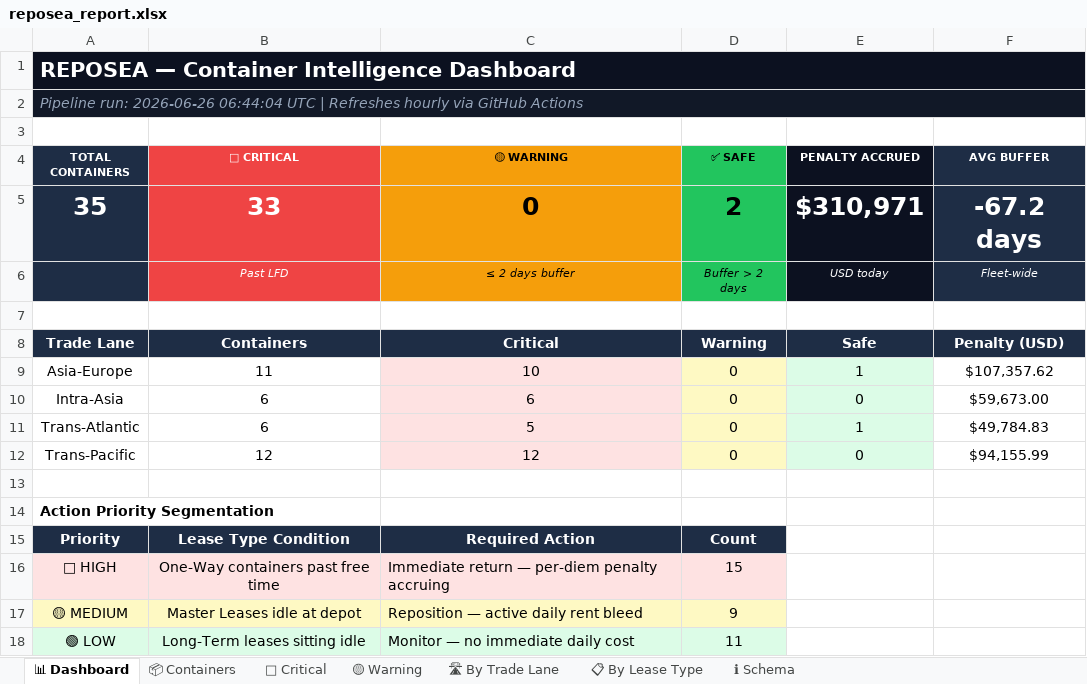
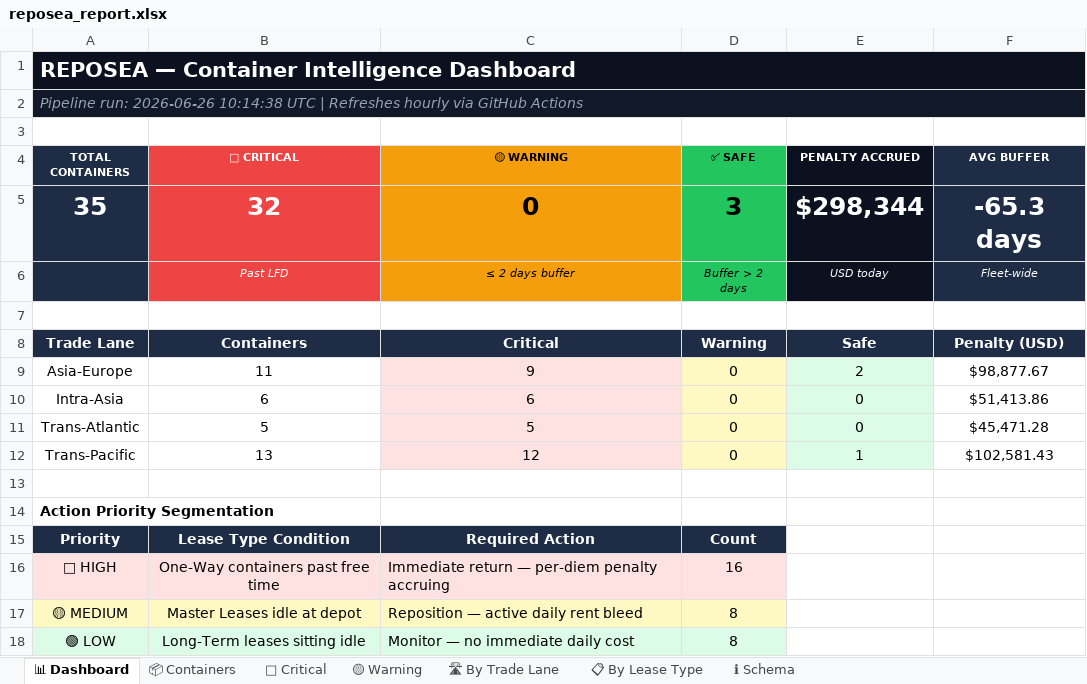
Before and after one commit to rahulmistry18/Reposea_container_optimizer, an Excel workbook: data/exports/reposea_report.xlsx, sheet 📊 Dashboard, drawn as a sheet; values as stored, in another font and other column widths than the file's, no borders; the diff names each change by its address in the sheet, - before the commit and + after, or states it on an @@ line.

```diff
--- a/data/exports/reposea_report.xlsx (sheet 📊 Dashboard)
+++ b/data/exports/reposea_report.xlsx (sheet 📊 Dashboard)
-A2 (TOTAL CONTAINERS): …run: 2026-06-26 06:44:04 UTC |…
+A2 (TOTAL CONTAINERS): …run: 2026-06-26 10:14:38 UTC |…
-B5 (🔴 CRITICAL): 33
+B5 (🔴 CRITICAL): 32
-D5 (✅ SAFE): 2
+D5 (✅ SAFE): 3
-E5 (PENALTY ACCRUED): $310,971
+E5 (PENALTY ACCRUED): $298,344
-F5 (AVG BUFFER): -67.2 days
+F5 (AVG BUFFER): -65.3 days
-C9 (🟡 WARNING): 10
+C9 (🟡 WARNING): 9
-E9 (PENALTY ACCRUED): 1
+E9 (PENALTY ACCRUED): 2
-F9 (AVG BUFFER): $107,357.62
+F9 (AVG BUFFER): $98,877.67
-F10 (AVG BUFFER): $59,673.00
+F10 (AVG BUFFER): $51,413.86
-B11 (🔴 CRITICAL): 6
+B11 (🔴 CRITICAL): 5
-E11 (PENALTY ACCRUED): 1
+E11 (PENALTY ACCRUED): 0
-F11 (AVG BUFFER): $49,784.83
+F11 (AVG BUFFER): $45,471.28
-B12 (🔴 CRITICAL): 12
+B12 (🔴 CRITICAL): 13
-E12 (PENALTY ACCRUED): 0
+E12 (PENALTY ACCRUED): 1
-F12 (AVG BUFFER): $94,155.99
+F12 (AVG BUFFER): $102,581.43
-D16 (✅ SAFE): 15
+D16 (✅ SAFE): 16
-D17 (✅ SAFE): 9
+D17 (✅ SAFE): 8
-D18 (✅ SAFE): 11
+D18 (✅ SAFE): 8
```
Also changed, not shown: sheet 📦 Containers, sheet 🔴 Critical, sheet 🛣 By Trade Lane, sheet 📋 By Lease Type, 7 other files.
